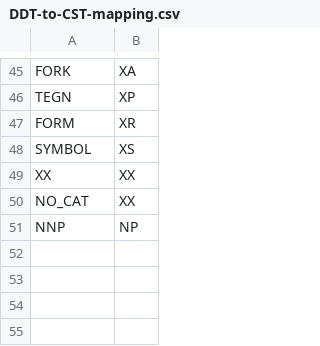
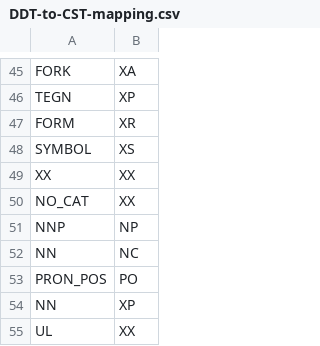
Before and after one commit to ninaholm/Discourse-Machine, a CSV file: Supporting modules/GrammarCreator/DDT-to-CST-mapping.csv, drawn as a sheet; only a part is shown, gaps mark what is left out; the diff names each change by its address in the sheet, - before the commit and + after, or states it on an @@ line.

```diff
--- a/Supporting modules/GrammarCreator/DDT-to-CST-mapping.csv
+++ b/Supporting modules/GrammarCreator/DDT-to-CST-mapping.csv
+row 52: NN | NC
+row 53: PRON_POS | PO
+row 54: NN | XP
+row 55: UL | XX
```
Also changed, not shown: 8 other files.
